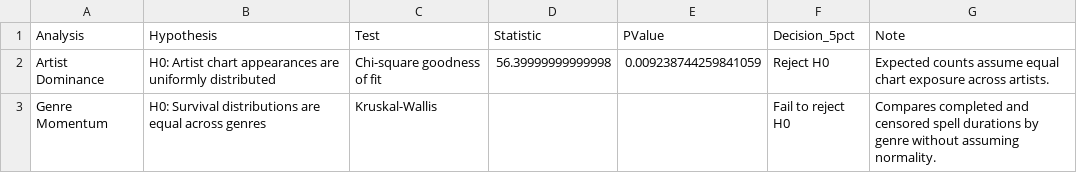
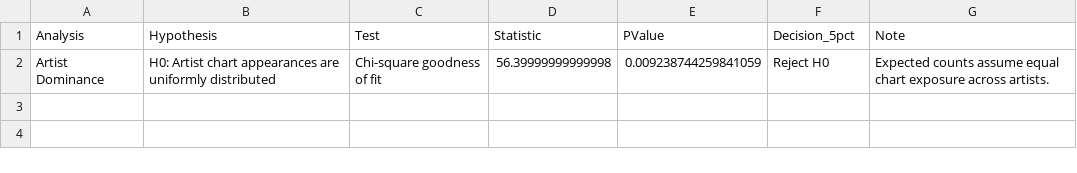
Before and after one commit to Svetlana2006/probability_project, a CSV file: output/tables/hypothesis_tests.csv, drawn as a sheet; the diff names each change by its address in the sheet, - before the commit and + after, or states it on an @@ line.

```diff
--- a/output/tables/hypothesis_tests.csv
+++ b/output/tables/hypothesis_tests.csv
-row 3: Genre Momentum | H0: Survival distributions are equal across genres | Kruskal-Wallis |  |  | Fail to reject H0 | Compares completed and censored spell durations by genre without assuming normality.
```
Also changed, not shown: 3 other files.
